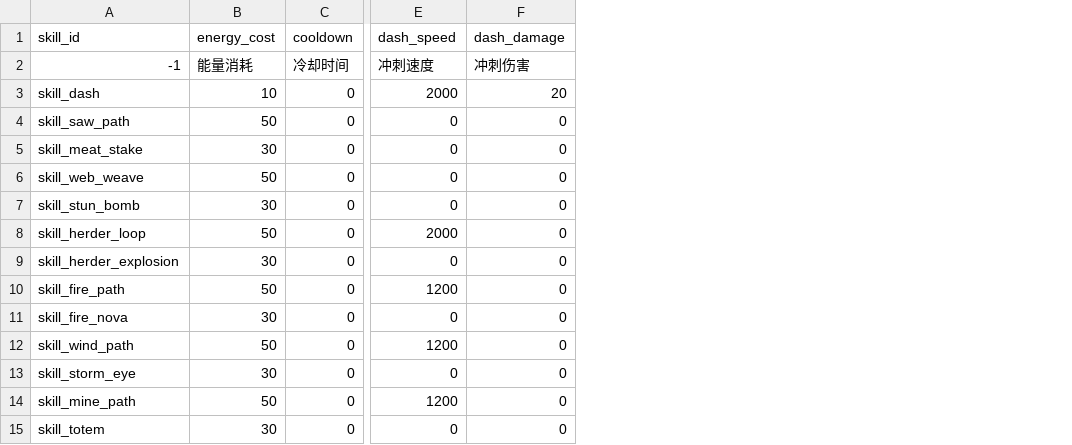
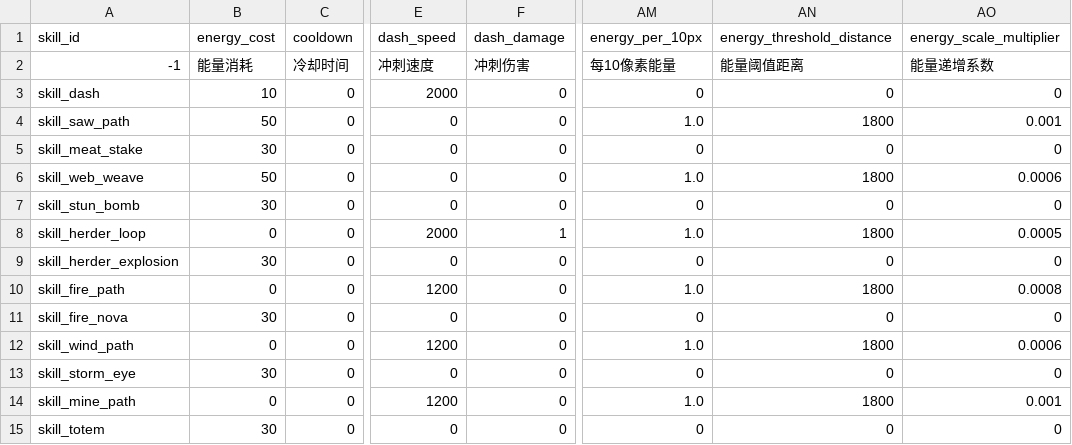
Before and after one commit to kid408/PolyLash, a CSV file: config/player/skill_params.csv, drawn as a sheet; only a part is shown, gaps mark what is left out; the diff names each change by its address in the sheet, - before the commit and + after, or states it on an @@ line.

```diff
--- a/config/player/skill_params.csv
+++ b/config/player/skill_params.csv
+column AM (energy_per_10px), rows 2-15: 每10像素能量 | 0 | 1.0 | 0 | 1.0 | 0 | 1.0 | 0 | 1.0 | 0 | 1.0 | 0 | 1.0 | 0
+column AN (energy_threshold_distance), rows 2-15: 能量阈值距离 | 0 | 1800 | 0 | 1800 | 0 | 1800 | 0 | 1800 | 0 | 1800 | 0 | 1800 | 0
+column AO (energy_scale_multiplier), rows 2-15: 能量递增系数 | 0 | 0.001 | 0 | 0.0006 | 0 | 0.0005 | 0 | 0.0008 | 0 | 0.0006 | 0 | 0.001 | 0
-F3 (dash_damage): 20
+F3 (dash_damage): 0
-B8 (energy_cost): 50
+B8 (energy_cost): 0
-F8 (dash_damage): 0
+F8 (dash_damage): 1
-B10 (energy_cost): 50
+B10 (energy_cost): 0
-B12 (energy_cost): 50
+B12 (energy_cost): 0
-B14 (energy_cost): 50
+B14 (energy_cost): 0
```
Also changed, not shown: config/weapon/weapon_stats_config.csv, 29 other files.
